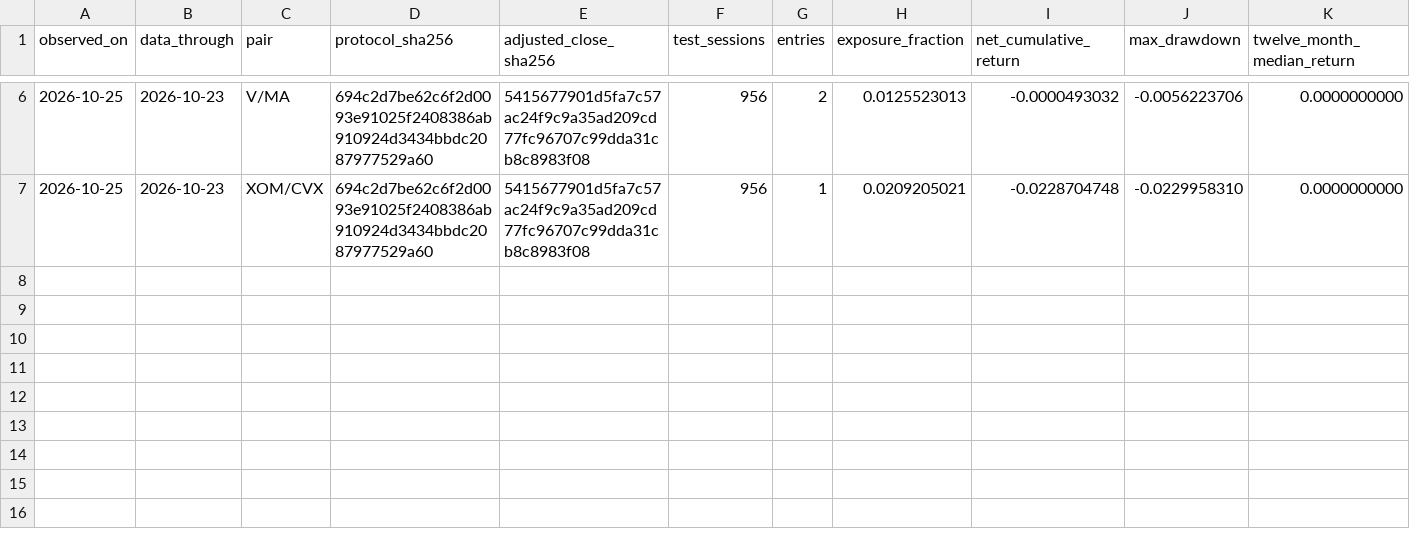
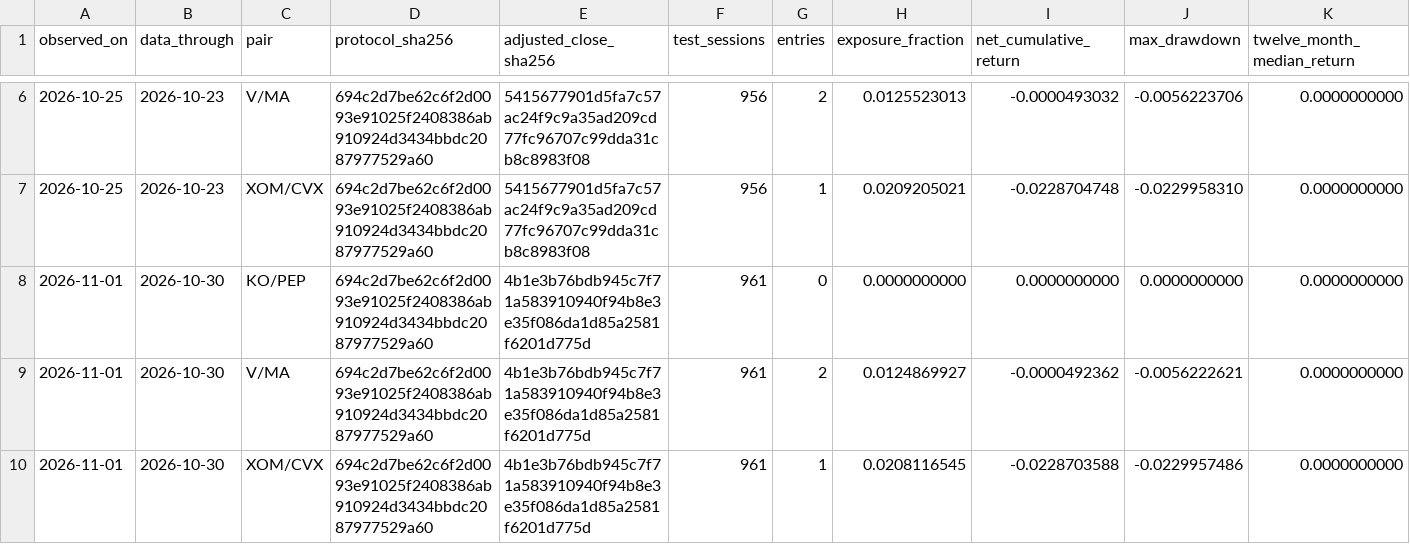
Before and after one commit to uafadelaja-creator/monte-carlo-investment-lab, a CSV file: results/stat_arb_current/monitoring_ledger.csv, drawn as a sheet; only a part is shown, gaps mark what is left out; rows hold the shown columns only; the diff names each change by its address in the sheet, - before the commit and + after, or states it on an @@ line.

Commit message:
Add forward-only stat-arb signal audit
Extend the frozen holdout through 2026-10-30, initialize a prospective hash-chained paper-signal audit without backfilling, add next-session resolution logic and daily audit context, and validate with 16 tests.

```diff
--- a/results/stat_arb_current/monitoring_ledger.csv
+++ b/results/stat_arb_current/monitoring_ledger.csv
+row 8: 2026-11-01 | 2026-10-30 | KO/PEP | 694c2d7be62c6f2d0093e91025f2408386ab910924d3434bbdc2087977529a60 | 4b1e3b76bdb945c7f71a583910940f94b8e3e35f086da1d85a2581f6201d775d | 961 | 0 | 0.0000000000 | 0.0000000000 | 0.0000000000 | 0.0000000000
+row 9: 2026-11-01 | 2026-10-30 | V/MA | 694c2d7be62c6f2d0093e91025f2408386ab910924d3434bbdc2087977529a60 | 4b1e3b76bdb945c7f71a583910940f94b8e3e35f086da1d85a2581f6201d775d | 961 | 2 | 0.0124869927 | -0.0000492362 | -0.0056222621 | 0.0000000000
+row 10: 2026-11-01 | 2026-10-30 | XOM/CVX | 694c2d7be62c6f2d0093e91025f2408386ab910924d3434bbdc2087977529a60 | 4b1e3b76bdb945c7f71a583910940f94b8e3e35f086da1d85a2581f6201d775d | 961 | 1 | 0.0208116545 | -0.0228703588 | -0.0229957486 | 0.0000000000
```
Also changed, not shown: results/stat_arb_current/V_MA_bootstrap.csv, results/stat_arb_current/XOM_CVX_bootstrap.csv, 19 other files.
